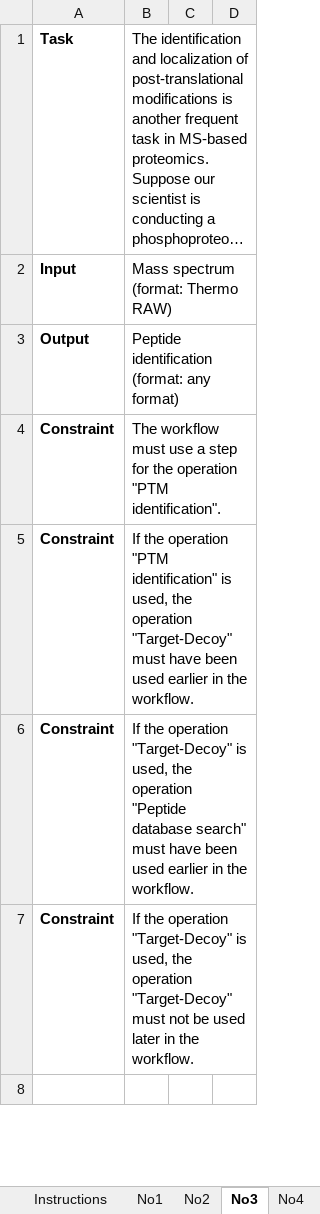
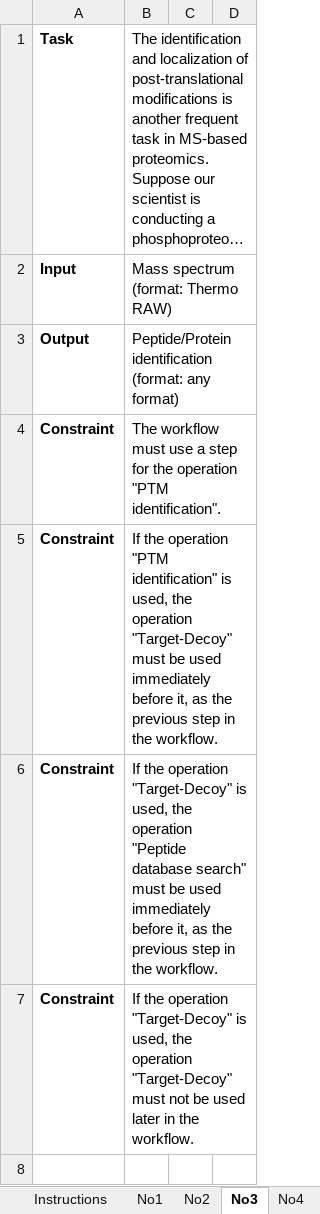
Before and after one commit to Sara-Alsiddig/ape_vs_llms, an Excel workbook: eval/rating/rating_sheet.xlsx, sheet No3, drawn as a sheet; only a part is shown; long unchanged cells end in …; values as stored, in another font and other column widths than the file's, no borders; the diff names each change by its address in the sheet, - before the commit and + after, or states it on an @@ line.

```diff
--- a/eval/rating/rating_sheet.xlsx (sheet No3)
+++ b/eval/rating/rating_sheet.xlsx (sheet No3)
-B3: Peptide identification (format:…
+B3: Peptide/Protein identification (format:…
-B5: …"Target-Decoy" must have been used earlier in the…
+B5: …"Target-Decoy" must be used immediately before it, as the previous step in the…
-B6: …search" must have been used earlier in the…
+B6: …search" must be used immediately before it, as the previous step in the…
```
Also changed, not shown: sheet No4, sheet No2, 2 other files.
